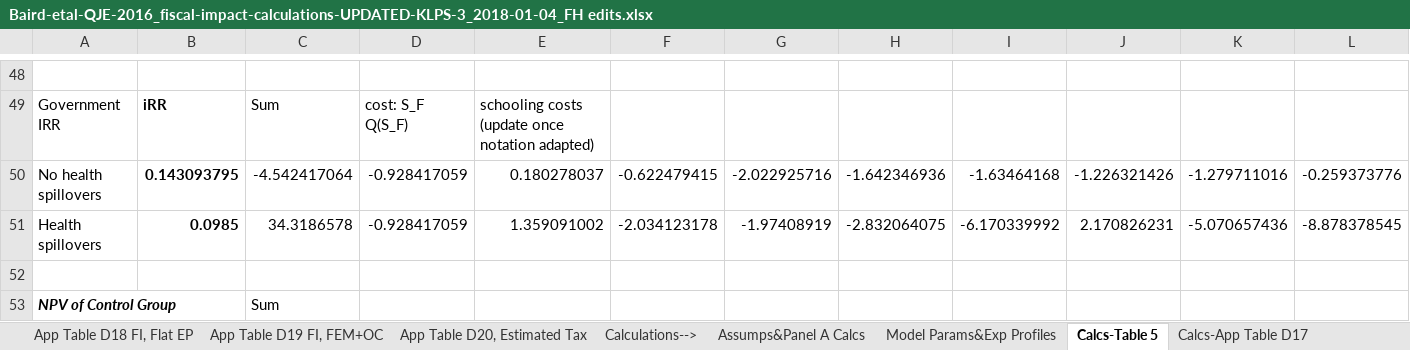
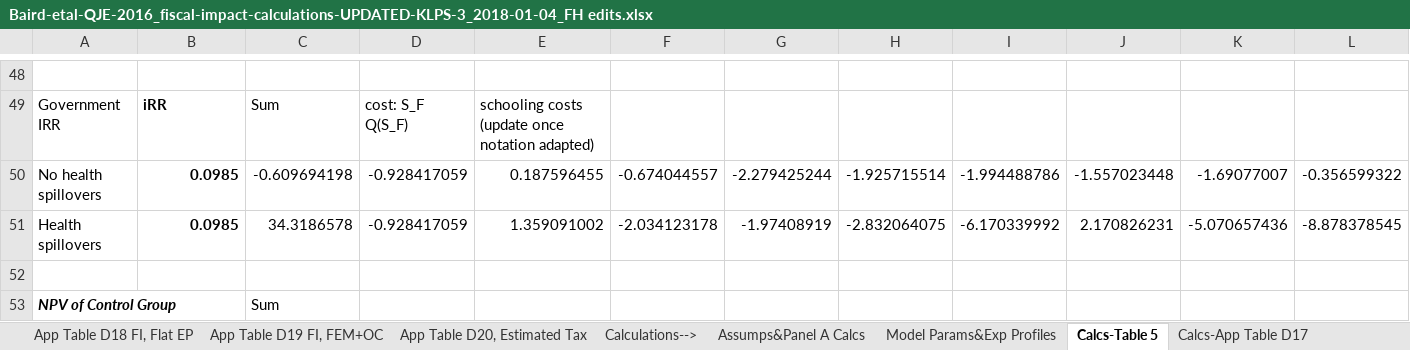
Before and after one commit to BITSS-OPA/opa-deworming, an Excel workbook: docs/materials/original_materials/edits/Baird-etal-QJE-2016_fiscal-impact-calculations-UPDATED-KLPS-3_2018-01-04_FH edits.xlsx, sheet Calcs-Table 5, drawn as a sheet; only a part is shown, gaps mark what is left out; values as stored, in another font and other column widths than the file's, no borders; removed rows and columns are numbered as before the commit, all else as after; rows hold the shown columns only; the diff names each change by its address in the sheet, - before the commit and + after, or states it on an @@ line.

```diff
--- a/docs/materials/original_materials/edits/Baird-etal-QJE-2016_fiscal-impact-calculations-UPDATED-KLPS-3_2018-01-04_FH edits.xlsx (sheet Calcs-Table 5)
+++ b/docs/materials/original_materials/edits/Baird-etal-QJE-2016_fiscal-impact-calculations-UPDATED-KLPS-3_2018-01-04_FH edits.xlsx (sheet Calcs-Table 5)
-row 50: No health spillovers | 0.143093795 | -4.542417064 | -0.928417059 | 0.180278037 | -0.622479415 | -2.022925716 | -1.642346936 | -1.63464168 | -1.226321426 | -1.279711016 | -0.259373776
+row 50: No health spillovers | 0.0985 | -0.609694198 | -0.928417059 | 0.187596455 | -0.674044557 | -2.279425244 | -1.925715514 | -1.994488786 | -1.557023448 | -1.69077007 | -0.356599322
```
Also changed, not shown: sheet Table 5 Fiscal Impacts, sheet Assumps&Panel A Calcs, charts or pictures, 5 other files.
